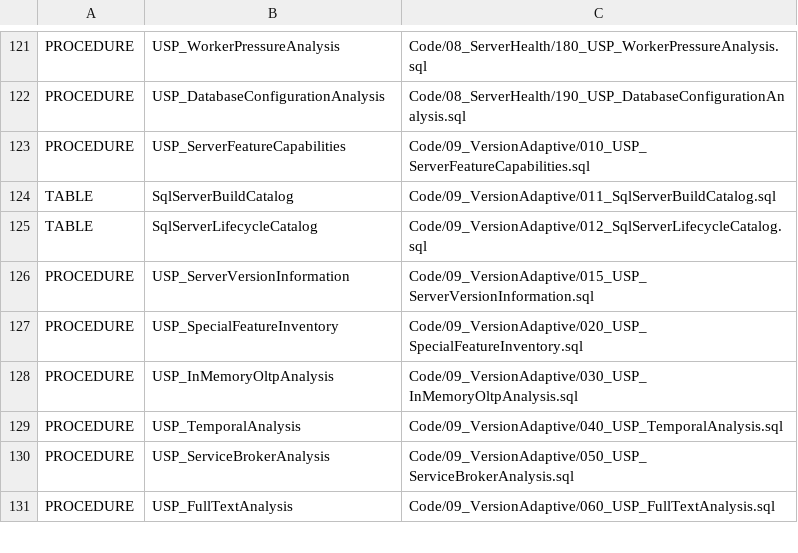
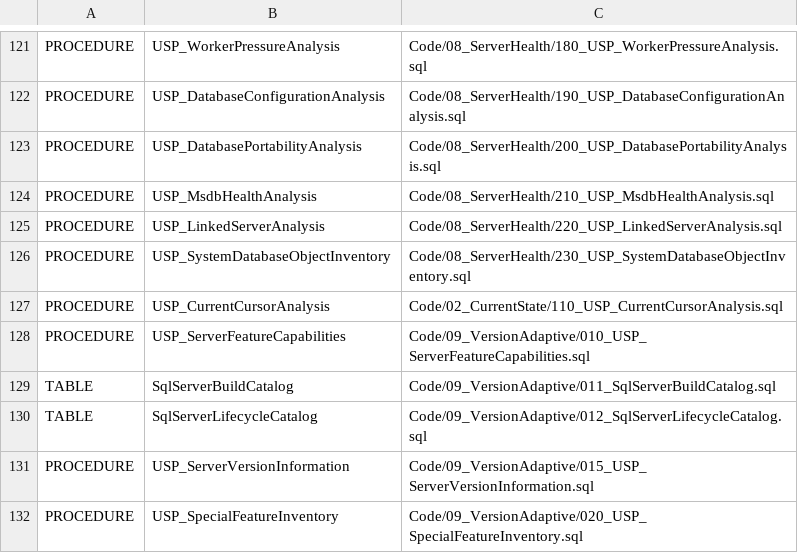
Before and after one commit to gecompat/SQL_Server_Analyze, a CSV file: Metadata/Inventory/Objects.csv, drawn as a sheet; only a part is shown, gaps mark what is left out; the shorter side is filled out with more unchanged rows.

```diff
--- a/Metadata/Inventory/Objects.csv
+++ b/Metadata/Inventory/Objects.csv
@@ -122,2 +122,7 @@ PROCEDURE,USP_WorkerPressureAnalysis,Code/08_ServerHealth/180_USP_WorkerPressure
 PROCEDURE,USP_DatabaseConfigurationAnalysis,Code/08_ServerHealth/190_USP_DatabaseConfigurationAnalysis.sql
+PROCEDURE,USP_DatabasePortabilityAnalysis,Code/08_ServerHealth/200_USP_DatabasePortabilityAnalysis.sql
+PROCEDURE,USP_MsdbHealthAnalysis,Code/08_ServerHealth/210_USP_MsdbHealthAnalysis.sql
+PROCEDURE,USP_LinkedServerAnalysis,Code/08_ServerHealth/220_USP_LinkedServerAnalysis.sql
+PROCEDURE,USP_SystemDatabaseObjectInventory,Code/08_ServerHealth/230_USP_SystemDatabaseObjectInventory.sql
+PROCEDURE,USP_CurrentCursorAnalysis,Code/02_CurrentState/110_USP_CurrentCursorAnalysis.sql
 PROCEDURE,USP_ServerFeatureCapabilities,Code/09_VersionAdaptive/010_USP_ServerFeatureCapabilities.sql
```
Also changed, not shown: Metadata/Inventory/Module_Maturity.csv, Metadata/Inventory/Parameters.csv, 55 other files.
